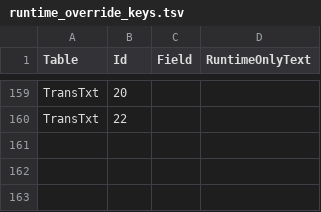
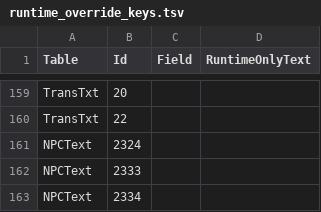
Before and after one commit to munument1/-KR-MMMerge, a TSV file: config/runtime_override_keys.tsv, drawn as a sheet; only a part is shown, gaps mark what is left out; the diff names each change by its address in the sheet, - before the commit and + after, or states it on an @@ line.

```diff
--- a/config/runtime_override_keys.tsv
+++ b/config/runtime_override_keys.tsv
+row 161: NPCText | 2324
+row 162: NPCText | 2333
+row 163: NPCText | 2334
```
Also changed, not shown: 9 other files.
